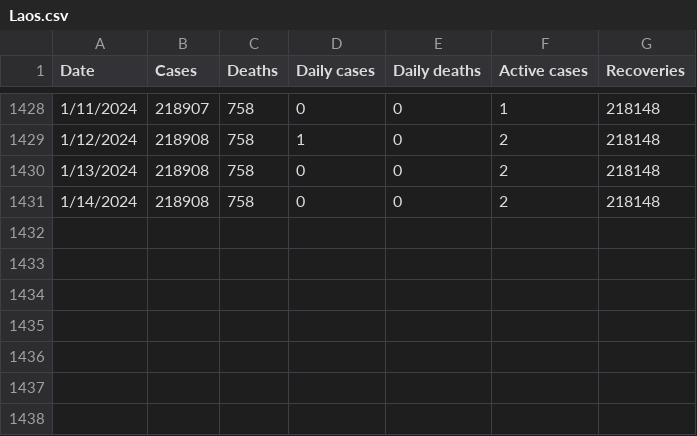
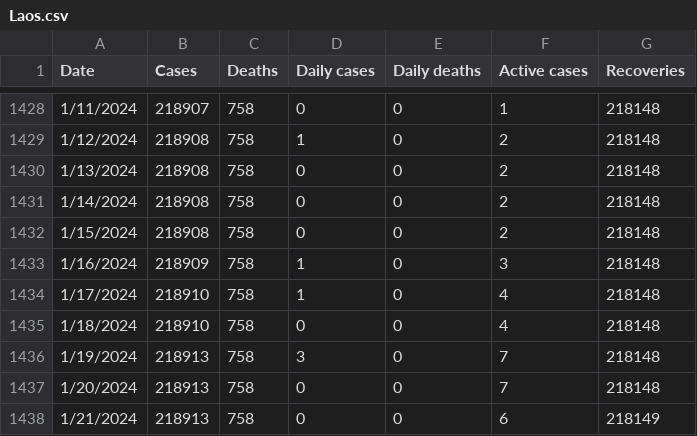
Before and after one commit to DailyCovidCases/covid19-active-cases, a CSV file: covid_19_data/Laos.csv, drawn as a sheet; only a part is shown, gaps mark what is left out; the diff names each change by its address in the sheet, - before the commit and + after, or states it on an @@ line.

Commit message:
Add files via upload

```diff
--- a/covid_19_data/Laos.csv
+++ b/covid_19_data/Laos.csv
+row 1432: 1/15/2024 | 218908 | 758 | 0 | 0 | 2 | 218148
+row 1433: 1/16/2024 | 218909 | 758 | 1 | 0 | 3 | 218148
+row 1434: 1/17/2024 | 218910 | 758 | 1 | 0 | 4 | 218148
+row 1435: 1/18/2024 | 218910 | 758 | 0 | 0 | 4 | 218148
+row 1436: 1/19/2024 | 218913 | 758 | 3 | 0 | 7 | 218148
+row 1437: 1/20/2024 | 218913 | 758 | 0 | 0 | 7 | 218148
+row 1438: 1/21/2024 | 218913 | 758 | 0 | 0 | 6 | 218149
```
